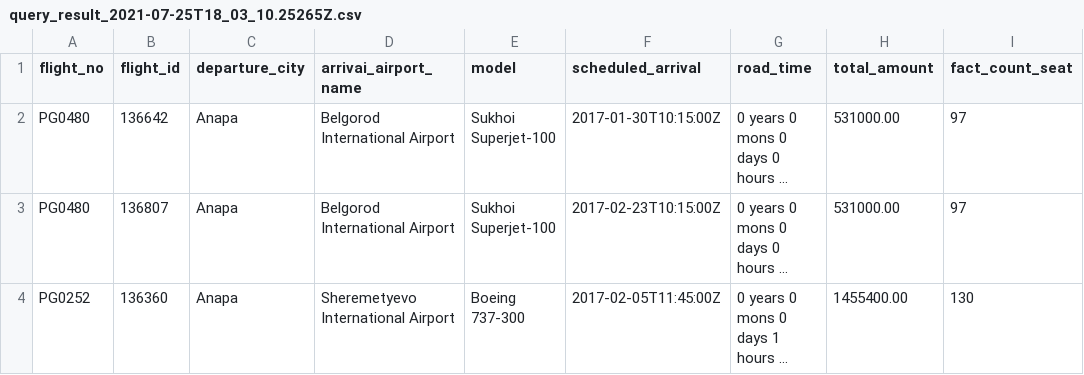
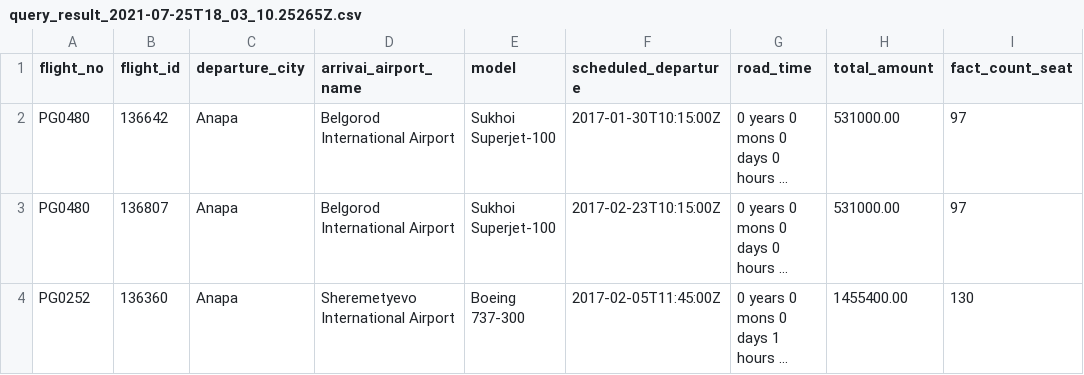
Before and after one commit to Wiktor-S/semvilat, a CSV file: Module_4/query_result_2021-07-25T18_03_10.25265Z.csv, drawn as a sheet; only a part is shown; long unchanged cells end in …; the diff names each change by its address in the sheet, - before the commit and + after, or states it on an @@ line.

Commit message:
Update query_result_2021-07-25T18_03_10.25265Z.csv

```diff
--- a/Module_4/query_result_2021-07-25T18_03_10.25265Z.csv
+++ b/Module_4/query_result_2021-07-25T18_03_10.25265Z.csv
-F1: scheduled_arrival
+F1: scheduled_departure
```
